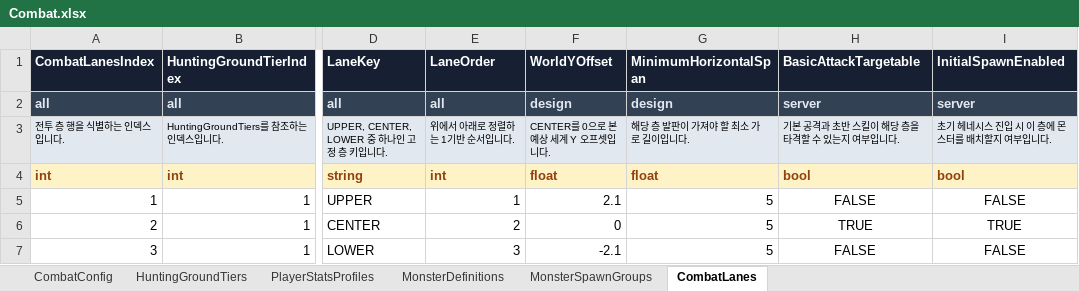
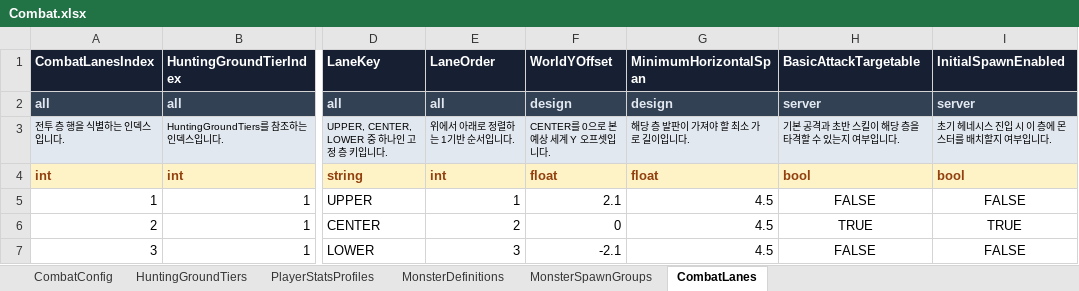
Before and after one commit to KimTaeY96/MapleSlot, an Excel workbook: ExcelTable/Combat.xlsx, sheet CombatLanes, drawn as a sheet; only a part is shown, gaps mark what is left out; values as stored, in another font and other column widths than the file's, no borders; the diff names each change by its address in the sheet, - before the commit and + after, or states it on an @@ line.

```diff
--- a/ExcelTable/Combat.xlsx (sheet CombatLanes)
+++ b/ExcelTable/Combat.xlsx (sheet CombatLanes)
-G5:G7 (MinimumHorizontalSpan): 5
+G5:G7 (MinimumHorizontalSpan): 4.5
```
Also changed, not shown: 15 other files.
